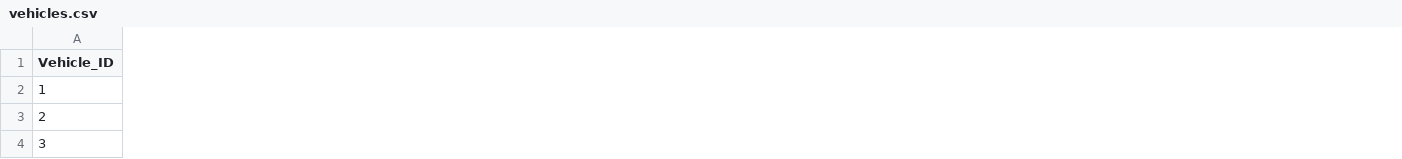
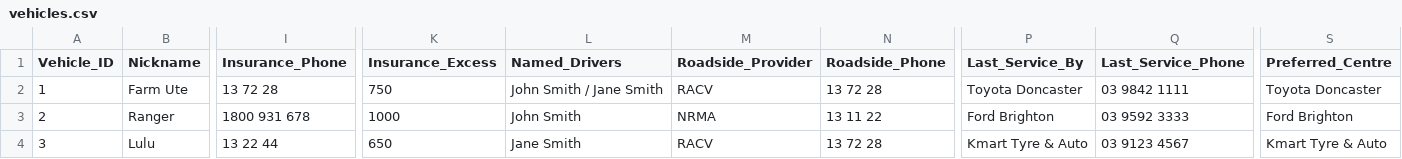
Before and after one commit to afortey-create/myfleet, a CSV file: vehicles.csv, drawn as a sheet; only a part is shown, gaps mark what is left out; the diff covers the shown part only; the diff names each change by its address in the sheet, - before the commit and + after, or states it on an @@ line.

```diff
--- a/vehicles.csv
+++ b/vehicles.csv
+column B (Nickname), rows 2-4: Farm Ute | Ranger | Lulu
+column I (Insurance_Phone), rows 2-4: 13 72 28 | 1800 931 678 | 13 22 44
+column K (Insurance_Excess), rows 2-4: 750 | 1000 | 650
+column L (Named_Drivers), rows 2-4: John Smith / Jane Smith | John Smith | Jane Smith
+column M (Roadside_Provider), rows 2-4: RACV | NRMA | RACV
+column N (Roadside_Phone), rows 2-4: 13 72 28 | 13 11 22 | 13 72 28
+column P (Last_Service_By), rows 2-4: Toyota Doncaster | Ford Brighton | Kmart Tyre & Auto
+column Q (Last_Service_Phone), rows 2-4: 03 9842 1111 | 03 9592 3333 | 03 9123 4567
+column S (Preferred_Centre), rows 2-4: Toyota Doncaster | Ford Brighton | Kmart Tyre & Auto
```
Also changed, not shown: 4 added columns elsewhere in this file, 1 other file.
